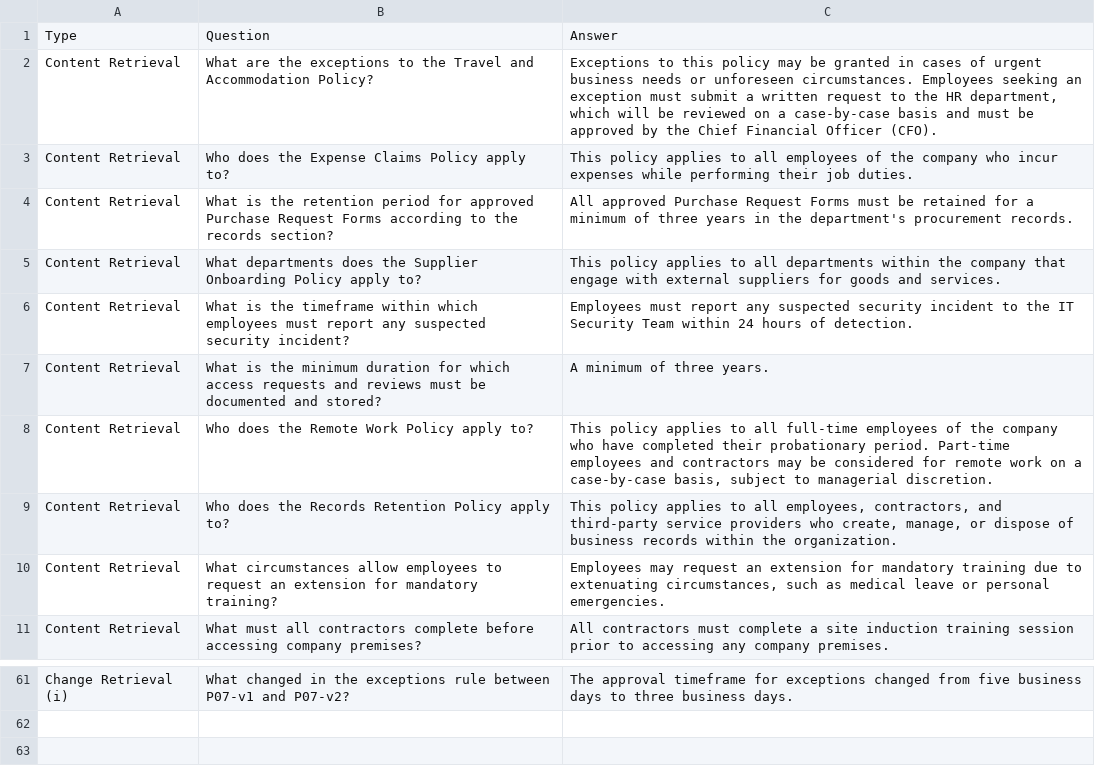
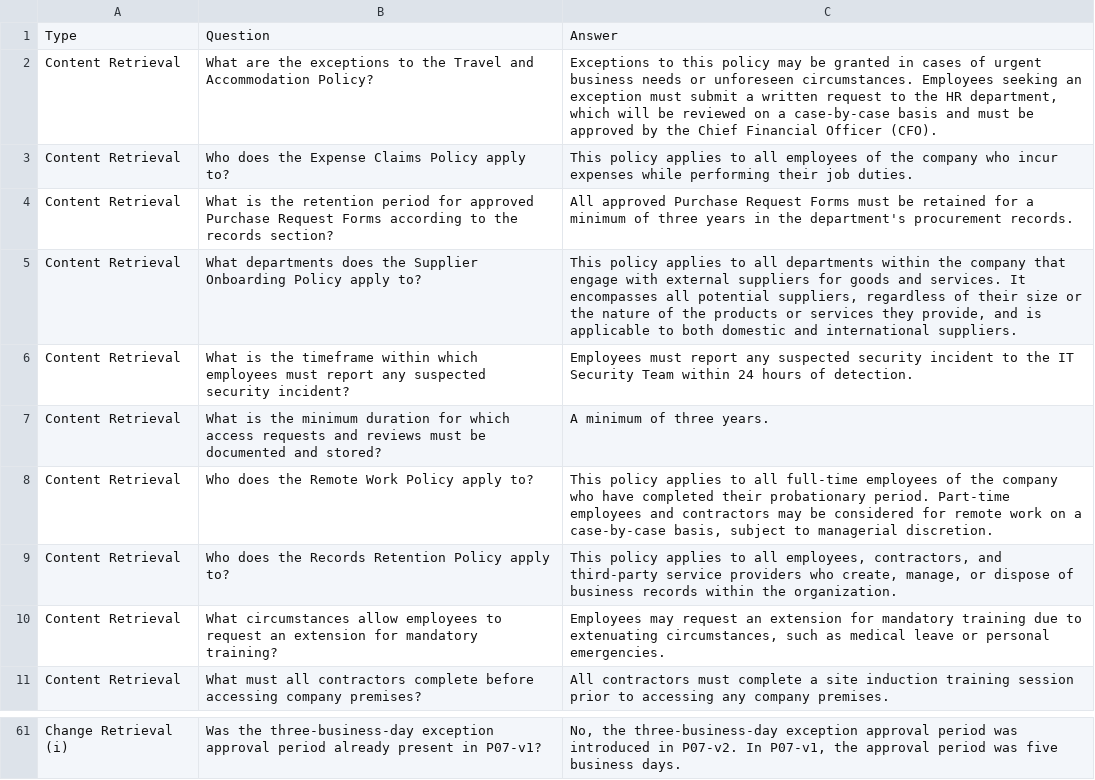
Before and after one commit to zariness00/Policy-aware-RAG, a CSV file: dataset/questions_final.csv, drawn as a sheet; only a part is shown, gaps mark what is left out; the diff covers the shown part only; the diff names each change by its address in the sheet, - before the commit and + after, or states it on an @@ line.

```diff
--- a/dataset/questions_final.csv
+++ b/dataset/questions_final.csv
-C5: …and services.
+C5: …and services. It encompasses all potential suppliers, regardless of their size or the nature of the products or services they provide, and is applicable to both domestic and international suppliers.
-B61: What changed in the exceptions rule between P07-v1 and P07-v2?
+B61: Was the three-business-day exception approval period already present in P07-v1?
-C61: The approval timeframe for exceptions changed from five business days to three business days.
+C61: No, the three-business-day exception approval period was introduced in P07-v2. In P07-v1, the approval period was five business days.
```
Also changed, not shown: 2 added rows, 2 removed rows and 48 edited cells elsewhere in this file.
